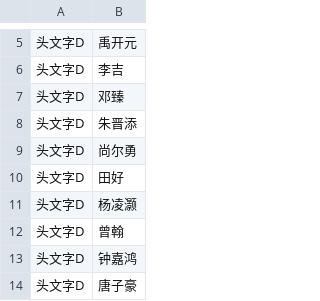
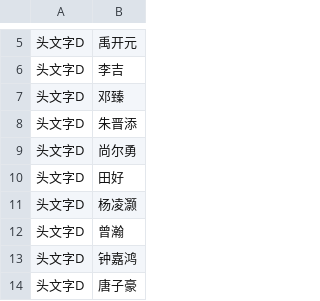
Before and after one commit to yifei-zhan/tournament-template-generator, a CSV file: input/players.csv, drawn as a sheet; only a part is shown, gaps mark what is left out.

```diff
--- a/input/players.csv
+++ b/input/players.csv
@@ -11,3 +11,3 @@
 头文字D,杨凌灏
-头文字D,曾翰
+头文字D,曾瀚
 头文字D,钟嘉鸿
```
Also changed, not shown: input/matches.csv.
